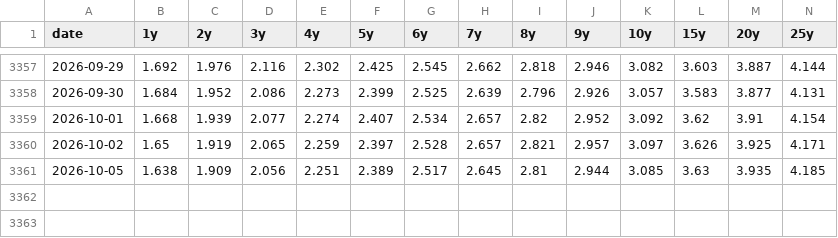
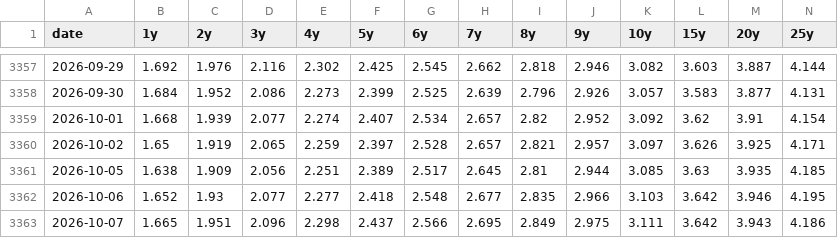
Before and after one commit to olehakengo-svg/fx-ai-trader, a CSV file: data/external/rate_anchor/jgb_yields.csv, drawn as a sheet; only a part is shown, gaps mark what is left out; rows hold the shown columns only; the diff names each change by its address in the sheet, - before the commit and + after, or states it on an @@ line.

```diff
--- a/data/external/rate_anchor/jgb_yields.csv
+++ b/data/external/rate_anchor/jgb_yields.csv
+row 3362: 2026-10-06 | 1.652 | 1.93 | 2.077 | 2.277 | 2.418 | 2.548 | 2.677 | 2.835 | 2.966 | 3.103 | 3.642 | 3.946 | 4.195
+row 3363: 2026-10-07 | 1.665 | 1.951 | 2.096 | 2.298 | 2.437 | 2.566 | 2.695 | 2.849 | 2.975 | 3.111 | 3.642 | 3.943 | 4.186
```
Also changed, not shown: data/external/rate_anchor/us_treasury_yields.csv, data/external/rate_anchor/zn_f_daily.csv, 2 other files.
